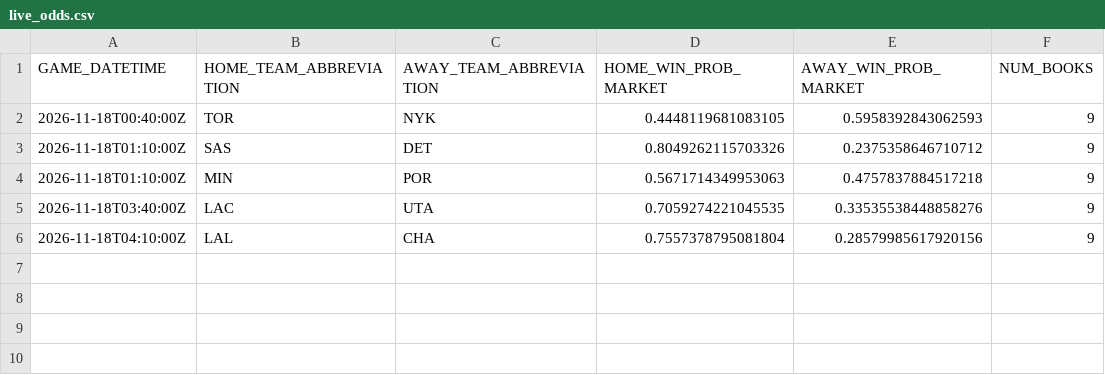
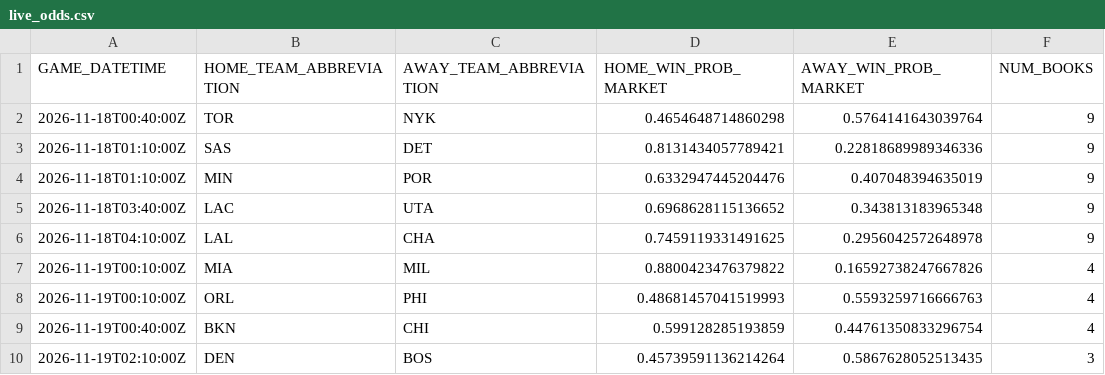
Before and after one commit to manavgupta26012-code/nba-predictor, a CSV file: data/live_odds.csv, drawn as a sheet.

```diff
--- a/data/live_odds.csv
+++ b/data/live_odds.csv
@@ -1,6 +1,10 @@
 GAME_DATETIME,HOME_TEAM_ABBREVIATION,AWAY_TEAM_ABBREVIATION,HOME_WIN_PROB_MARKET,AWAY_WIN_PROB_MARKET,NUM_BOOKS
-2026-11-18T00:40:00Z,TOR,NYK,0.4448119681083105,0.5958392843062593,9
-2026-11-18T01:10:00Z,SAS,DET,0.8049262115703326,0.2375358646710712,9
-2026-11-18T01:10:00Z,MIN,POR,0.5671714349953063,0.4757837884517218,9
-2026-11-18T03:40:00Z,LAC,UTA,0.7059274221045535,0.33535538448858276,9
-2026-11-18T04:10:00Z,LAL,CHA,0.7557378795081804,0.28579985617920156,9
+2026-11-18T00:40:00Z,TOR,NYK,0.4654648714860298,0.5764141643039764,9
+2026-11-18T01:10:00Z,SAS,DET,0.8131434057789421,0.22818689989346336,9
+2026-11-18T01:10:00Z,MIN,POR,0.6332947445204476,0.407048394635019,9
+2026-11-18T03:40:00Z,LAC,UTA,0.6968628115136652,0.343813183965348,9
+2026-11-18T04:10:00Z,LAL,CHA,0.7459119331491625,0.2956042572648978,9
+2026-11-19T00:10:00Z,MIA,MIL,0.8800423476379822,0.16592738247667826,4
+2026-11-19T00:10:00Z,ORL,PHI,0.48681457041519993,0.5593259716666763,4
+2026-11-19T00:40:00Z,BKN,CHI,0.599128285193859,0.44761350833296754,4
+2026-11-19T02:10:00Z,DEN,BOS,0.45739591136214264,0.5867628052513435,3
```
